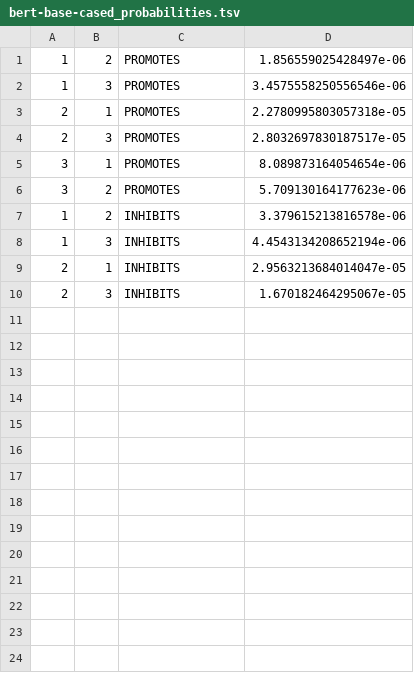
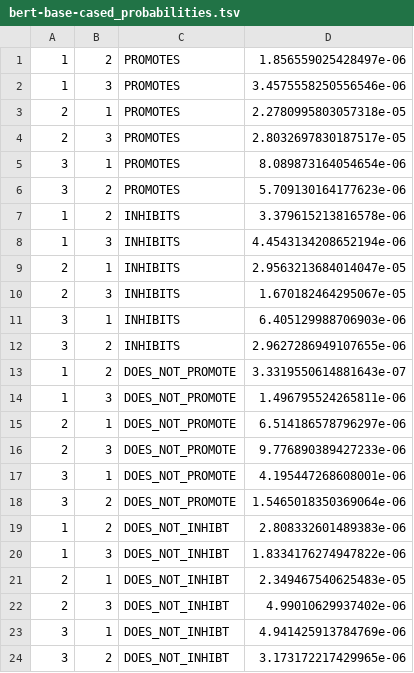
Before and after one commit to clulab/habitus-utils, a TSV file: directionality/outputs/bert-base-cased_probabilities.tsv, drawn as a sheet.

```diff
--- a/directionality/outputs/bert-base-cased_probabilities.tsv
+++ b/directionality/outputs/bert-base-cased_probabilities.tsv
@@ -10 +10,15 @@
 2	3	INHIBITS	1.670182464295067e-05
+3	1	INHIBITS	6.405129988706903e-06
+3	2	INHIBITS	2.9627286949107655e-06
+1	2	DOES_NOT_PROMOTE	3.3319550614881643e-07
+1	3	DOES_NOT_PROMOTE	1.496795524265811e-06
+2	1	DOES_NOT_PROMOTE	6.514186578796297e-06
+2	3	DOES_NOT_PROMOTE	9.776890389427233e-06
+3	1	DOES_NOT_PROMOTE	4.195447268608001e-06
+3	2	DOES_NOT_PROMOTE	1.5465018350369064e-06
+1	2	DOES_NOT_INHIBT	2.808332601489383e-06
+1	3	DOES_NOT_INHIBT	1.8334176274947822e-06
+2	1	DOES_NOT_INHIBT	2.349467540625483e-05
+2	3	DOES_NOT_INHIBT	4.99010629937402e-06
+3	1	DOES_NOT_INHIBT	4.941425913784769e-06
+3	2	DOES_NOT_INHIBT	3.173172217429965e-06
```
Also changed, not shown: directionality/outputs/distilbert-base-uncased_probabilities.tsv, directionality/outputs/overall_probabilities.tsv.
